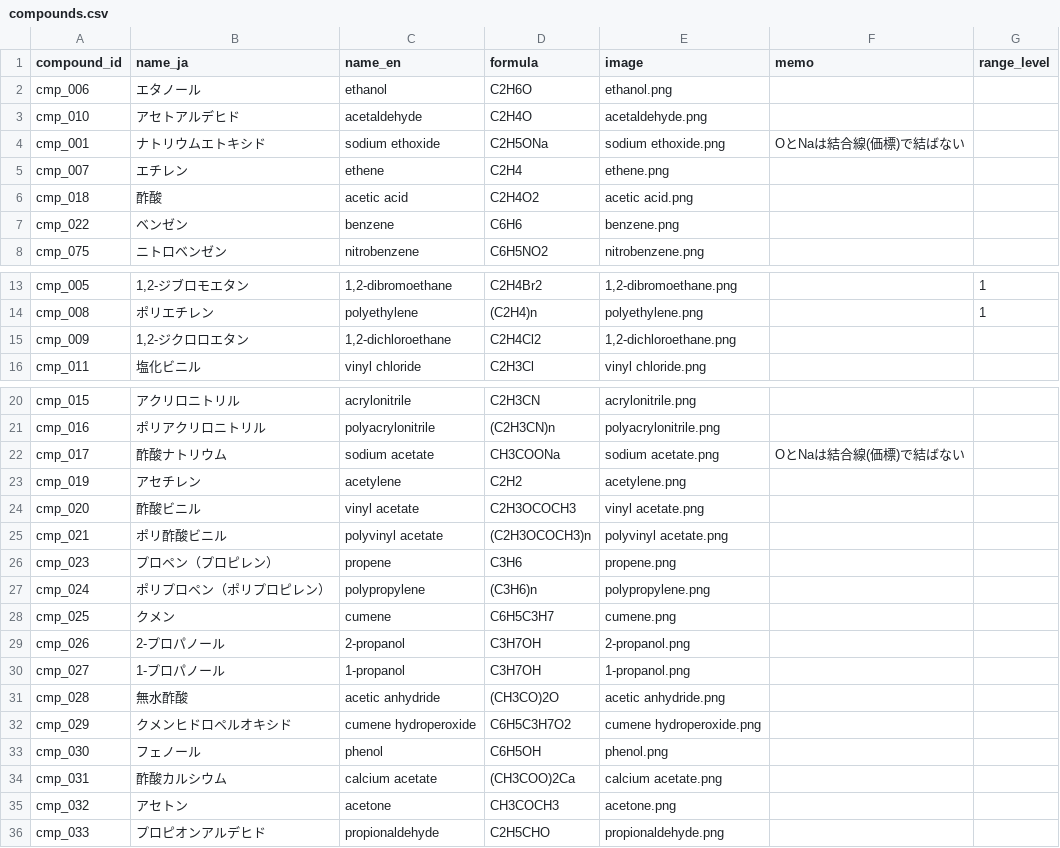
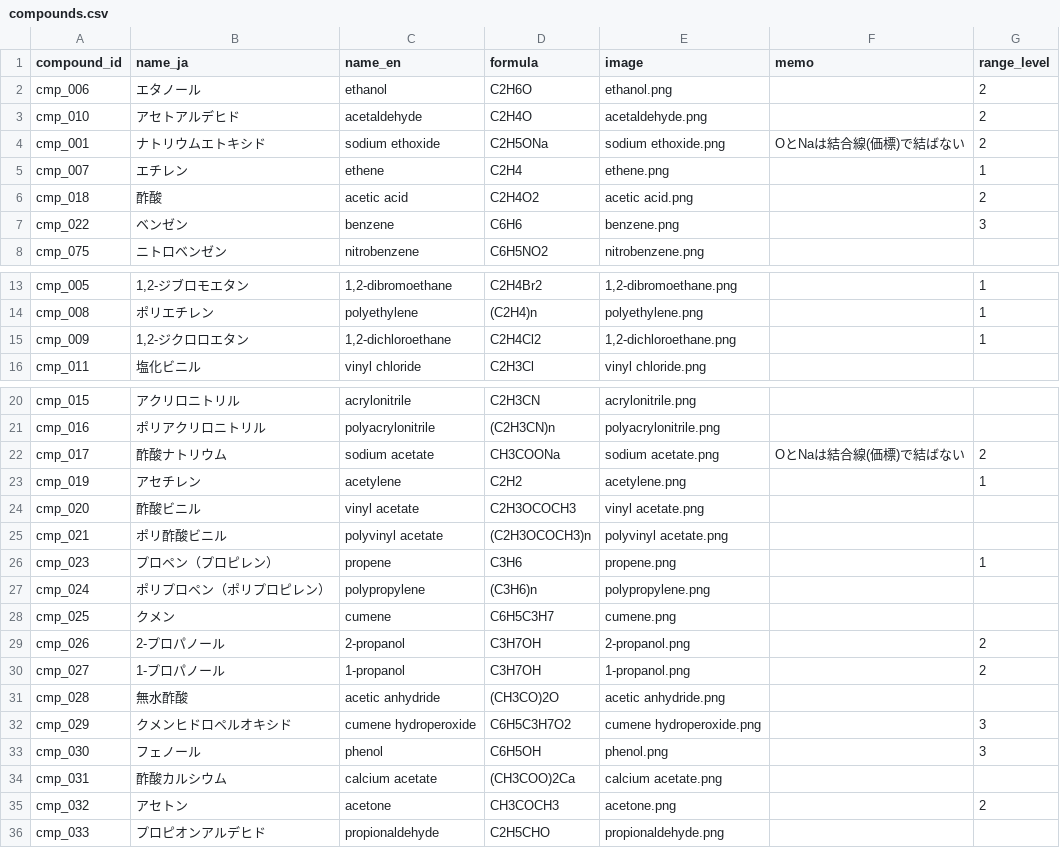
Before and after one commit to milcoco87-cpu/organic-chemistry-app, a CSV file: compounds.csv, drawn as a sheet; only a part is shown, gaps mark what is left out; the diff covers the shown part only.

Commit message:
Update compound range levels

```diff
--- a/compounds.csv
+++ b/compounds.csv
@@ -1,8 +1,8 @@
 compound_id,name_ja,name_en,formula,image,memo,range_level
-cmp_006,エタノール,ethanol,C2H6O,ethanol.png,,
-cmp_010,アセトアルデヒド,acetaldehyde,C2H4O,acetaldehyde.png,,
-cmp_001,ナトリウムエトキシド,sodium ethoxide,C2H5ONa,sodium ethoxide.png,OとNaは結合線(価標)で結ばない,
-cmp_007,エチレン,ethene,C2H4,ethene.png,,
-cmp_018,酢酸,acetic acid,C2H4O2,acetic acid.png,,
-cmp_022,ベンゼン,benzene,C6H6,benzene.png,,
+cmp_006,エタノール,ethanol,C2H6O,ethanol.png,,2
+cmp_010,アセトアルデヒド,acetaldehyde,C2H4O,acetaldehyde.png,,2
+cmp_001,ナトリウムエトキシド,sodium ethoxide,C2H5ONa,sodium ethoxide.png,OとNaは結合線(価標)で結ばない,2
+cmp_007,エチレン,ethene,C2H4,ethene.png,,1
+cmp_018,酢酸,acetic acid,C2H4O2,acetic acid.png,,2
+cmp_022,ベンゼン,benzene,C6H6,benzene.png,,3
 cmp_075,ニトロベンゼン,nitrobenzene,C6H5NO2,nitrobenzene.png,,
@@ -14,3 +14,3 @@ cmp_005,"1,2-ジブロモエタン","1,2-dibromoethane",C2H4Br2,"1,2-dibromoetha
 cmp_008,ポリエチレン,polyethylene,(C2H4)n,polyethylene.png,,1
-cmp_009,"1,2-ジクロロエタン","1,2-dichloroethane",C2H4Cl2,"1,2-dichloroethane.png",,
+cmp_009,"1,2-ジクロロエタン","1,2-dichloroethane",C2H4Cl2,"1,2-dichloroethane.png",,1
 cmp_011,塩化ビニル,vinyl chloride,C2H3Cl,vinyl chloride.png,,
@@ -21,16 +21,16 @@ cmp_015,アクリロニトリル,acrylonitrile,C2H3CN,acrylonitrile.png,,
 cmp_016,ポリアクリロニトリル,polyacrylonitrile,(C2H3CN)n,polyacrylonitrile.png,,
-cmp_017,酢酸ナトリウム,sodium acetate,CH3COONa,sodium acetate.png,OとNaは結合線(価標)で結ばない,
-cmp_019,アセチレン,acetylene,C2H2,acetylene.png,,
+cmp_017,酢酸ナトリウム,sodium acetate,CH3COONa,sodium acetate.png,OとNaは結合線(価標)で結ばない,2
+cmp_019,アセチレン,acetylene,C2H2,acetylene.png,,1
 cmp_020,酢酸ビニル,vinyl acetate,C2H3OCOCH3,vinyl acetate.png,,
 cmp_021,ポリ酢酸ビニル,polyvinyl acetate,(C2H3OCOCH3)n,polyvinyl acetate.png,,
-cmp_023,プロペン（プロピレン）,propene,C3H6,propene.png,,
+cmp_023,プロペン（プロピレン）,propene,C3H6,propene.png,,1
 cmp_024,ポリプロペン（ポリプロピレン）,polypropylene,(C3H6)n,polypropylene.png,,
 cmp_025,クメン,cumene,C6H5C3H7,cumene.png,,
-cmp_026,2-プロパノール,2-propanol,C3H7OH,2-propanol.png,,
-cmp_027,1-プロパノール,1-propanol,C3H7OH,1-propanol.png,,
+cmp_026,2-プロパノール,2-propanol,C3H7OH,2-propanol.png,,2
+cmp_027,1-プロパノール,1-propanol,C3H7OH,1-propanol.png,,2
 cmp_028,無水酢酸,acetic anhydride,(CH3CO)2O,acetic anhydride.png,,
-cmp_029,クメンヒドロペルオキシド,cumene hydroperoxide,C6H5C3H7O2,cumene hydroperoxide.png,,
-cmp_030,フェノール,phenol,C6H5OH,phenol.png,,
+cmp_029,クメンヒドロペルオキシド,cumene hydroperoxide,C6H5C3H7O2,cumene hydroperoxide.png,,3
+cmp_030,フェノール,phenol,C6H5OH,phenol.png,,3
 cmp_031,酢酸カルシウム,calcium acetate,(CH3COO)2Ca,calcium acetate.png,,
-cmp_032,アセトン,acetone,CH3COCH3,acetone.png,,
+cmp_032,アセトン,acetone,CH3COCH3,acetone.png,,2
 cmp_033,プロピオンアルデヒド,propionaldehyde,C2H5CHO,propionaldehyde.png,,
```
Also changed, not shown: 3 edited cells elsewhere in this file.
